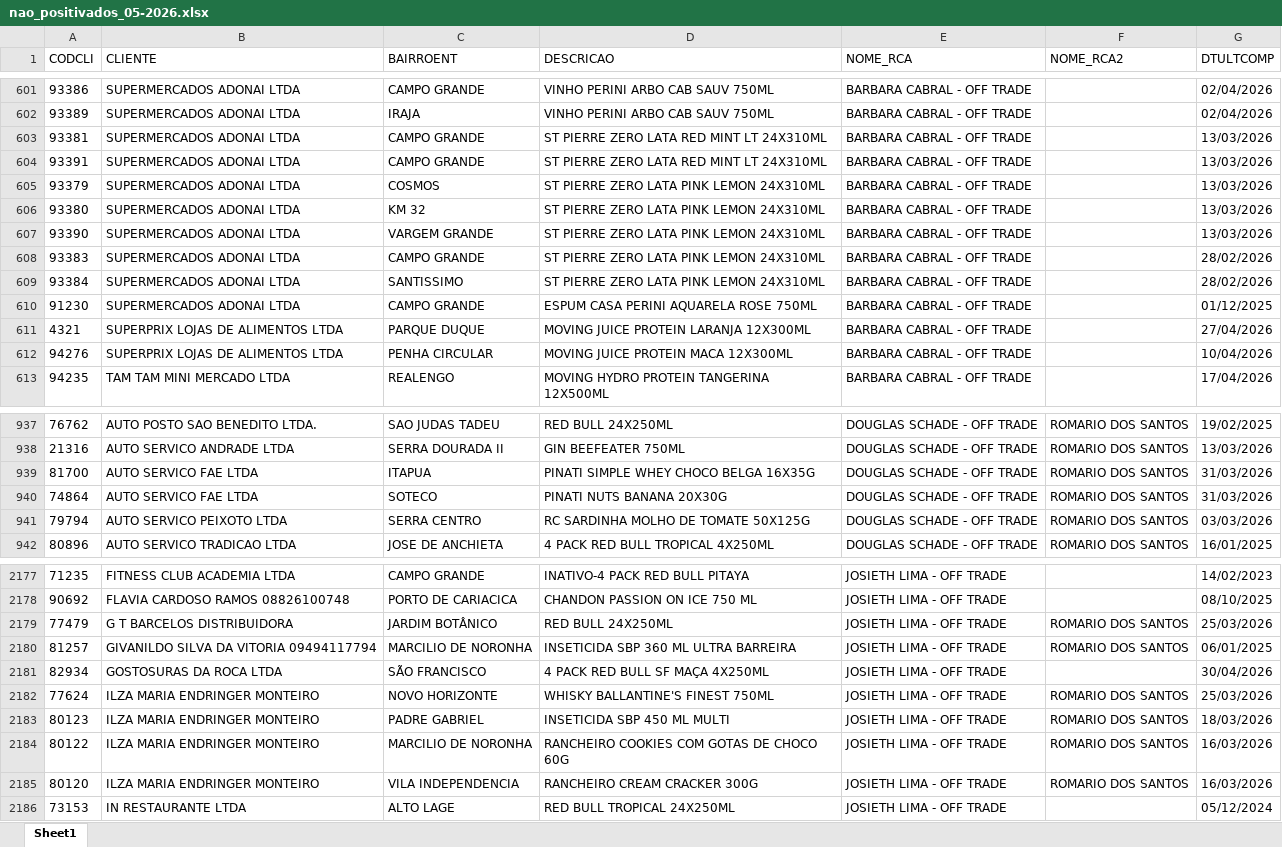
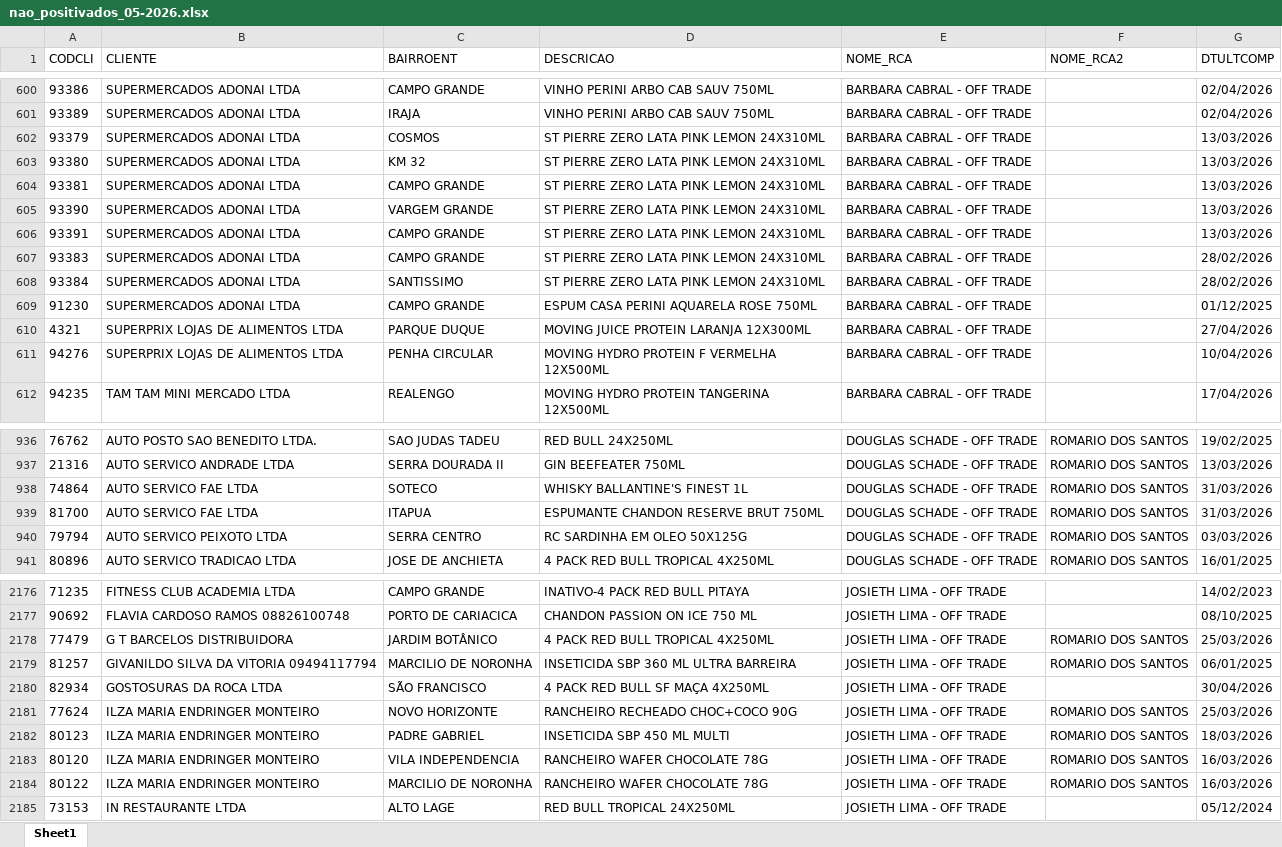
Before and after one commit to leonardocampos-cmd/offtrade, an Excel workbook: nao_positivados_05-2026.xlsx, sheet Sheet1, drawn as a sheet; only a part is shown, gaps mark what is left out; values as stored, in another font and other column widths than the file's, no borders; removed rows and columns are numbered as before the commit, all else as after; the diff covers the shown part only; the diff names each change by its address in the sheet, - before the commit and + after, or states it on an @@ line.

```diff
--- a/nao_positivados_05-2026.xlsx (sheet Sheet1)
+++ b/nao_positivados_05-2026.xlsx (sheet Sheet1)
-row 603: 93381 | SUPERMERCADOS ADONAI LTDA | CAMPO GRANDE | ST PIERRE ZERO LATA RED MINT LT 24X310ML | BARBARA CABRAL - OFF TRADE |  | 13/03/2026
-row 604: 93391 | SUPERMERCADOS ADONAI LTDA | CAMPO GRANDE | ST PIERRE ZERO LATA RED MINT LT 24X310ML | BARBARA CABRAL - OFF TRADE |  | 13/03/2026
+row 604: 93381 | SUPERMERCADOS ADONAI LTDA | CAMPO GRANDE | ST PIERRE ZERO LATA PINK LEMON 24X310ML | BARBARA CABRAL - OFF TRADE |  | 13/03/2026
+row 606: 93391 | SUPERMERCADOS ADONAI LTDA | CAMPO GRANDE | ST PIERRE ZERO LATA PINK LEMON 24X310ML | BARBARA CABRAL - OFF TRADE |  | 13/03/2026
-D611 (DESCRICAO): MOVING JUICE PROTEIN MACA 12X300ML
+D611 (DESCRICAO): MOVING HYDRO PROTEIN F VERMELHA 12X500ML
+row 938: 74864 | AUTO SERVICO FAE LTDA | SOTECO | WHISKY BALLANTINE'S FINEST 1L | DOUGLAS SCHADE - OFF TRADE | ROMARIO DOS SANTOS | 31/03/2026
-D939 (DESCRICAO): PINATI SIMPLE WHEY CHOCO BELGA 16X35G
+D939 (DESCRICAO): ESPUMANTE CHANDON RESERVE BRUT 750ML
-row 940: 74864 | AUTO SERVICO FAE LTDA | SOTECO | PINATI NUTS BANANA 20X30G | DOUGLAS SCHADE - OFF TRADE | ROMARIO DOS SANTOS | 31/03/2026
-D940 (DESCRICAO): RC SARDINHA MOLHO DE TOMATE 50X125G
+D940 (DESCRICAO): RC SARDINHA EM OLEO 50X125G
-D2178 (DESCRICAO): RED BULL 24X250ML
+D2178 (DESCRICAO): 4 PACK RED BULL TROPICAL 4X250ML
-D2181 (DESCRICAO): WHISKY BALLANTINE'S FINEST 750ML
+D2181 (DESCRICAO): RANCHEIRO RECHEADO CHOC+COCO 90G
-row 2184: 80122 | ILZA MARIA ENDRINGER MONTEIRO | MARCILIO DE NORONHA | RANCHEIRO COOKIES COM GOTAS DE CHOCO 60G | JOSIETH LIMA - OFF TRADE | ROMARIO DOS SANTOS | 16/03/2026
-D2183 (DESCRICAO): RANCHEIRO CREAM CRACKER 300G
+D2183 (DESCRICAO): RANCHEIRO WAFER CHOCOLATE 78G
+row 2184: 80122 | ILZA MARIA ENDRINGER MONTEIRO | MARCILIO DE NORONHA | RANCHEIRO WAFER CHOCOLATE 78G | JOSIETH LIMA - OFF TRADE | ROMARIO DOS SANTOS | 16/03/2026
```
Also changed, not shown: 13 added rows, 14 removed rows and 431 edited cells elsewhere in this sheet, 1 other file.
